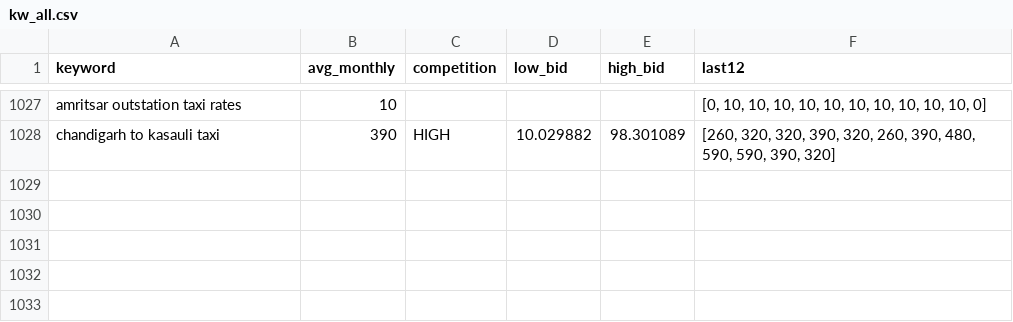
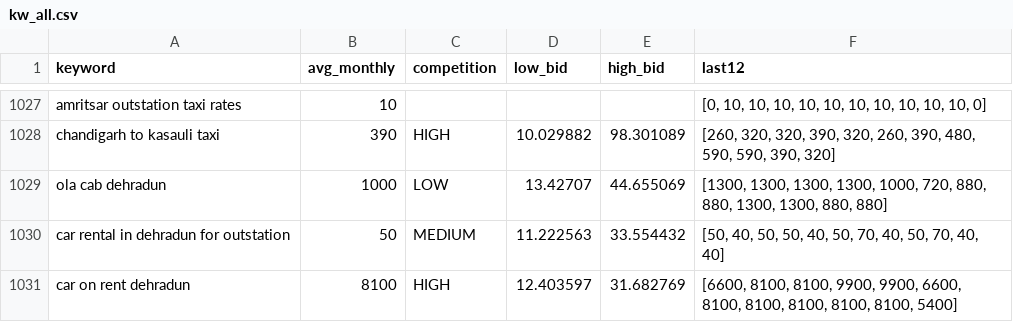
Before and after one commit to sushilg5ss/Suzu-Travels, a CSV file: cab-kit/research/kw_all.csv, drawn as a sheet; only a part is shown, gaps mark what is left out; the diff names each change by its address in the sheet, - before the commit and + after, or states it on an @@ line.

```diff
--- a/cab-kit/research/kw_all.csv
+++ b/cab-kit/research/kw_all.csv
+row 1029: ola cab dehradun | 1000 | LOW | 13.42707 | 44.655069 | [1300, 1300, 1300, 1300, 1000, 720, 880, 880, 1300, 1300, 880, 880]
+row 1030: car rental in dehradun for outstation | 50 | MEDIUM | 11.222563 | 33.554432 | [50, 40, 50, 50, 40, 50, 70, 40, 50, 70, 40, 40]
+row 1031: car on rent dehradun | 8100 | HIGH | 12.403597 | 31.682769 | [6600, 8100, 8100, 9900, 9900, 6600, 8100, 8100, 8100, 8100, 8100, 5400]
```
Also changed, not shown: 14 other files.
